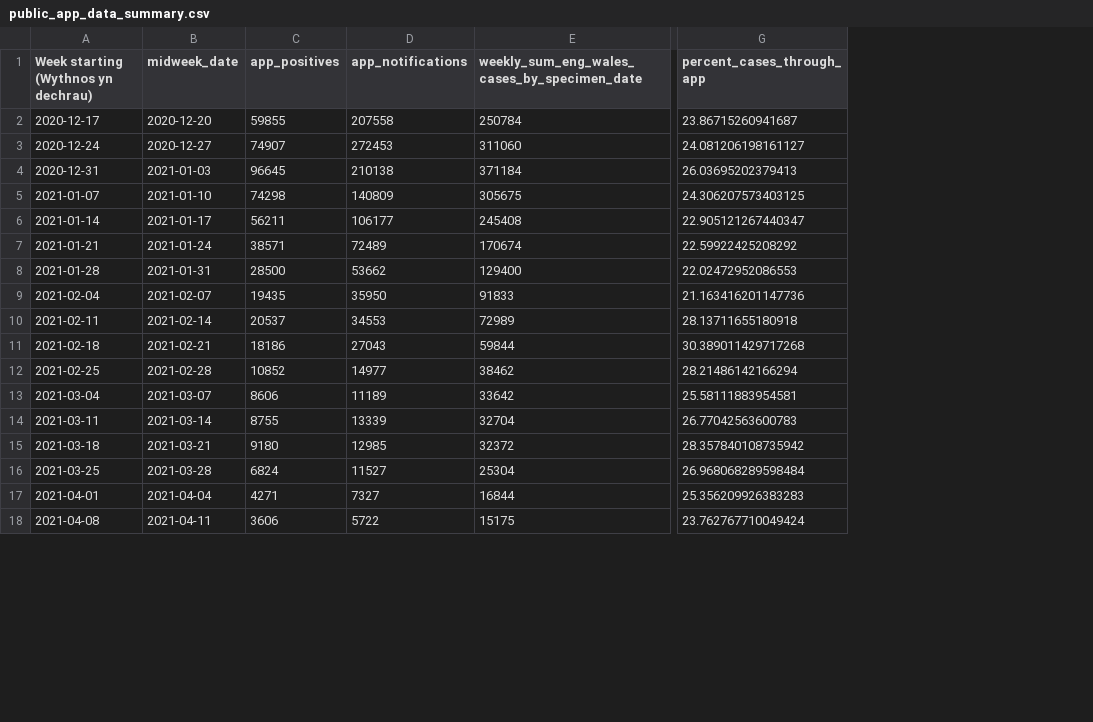
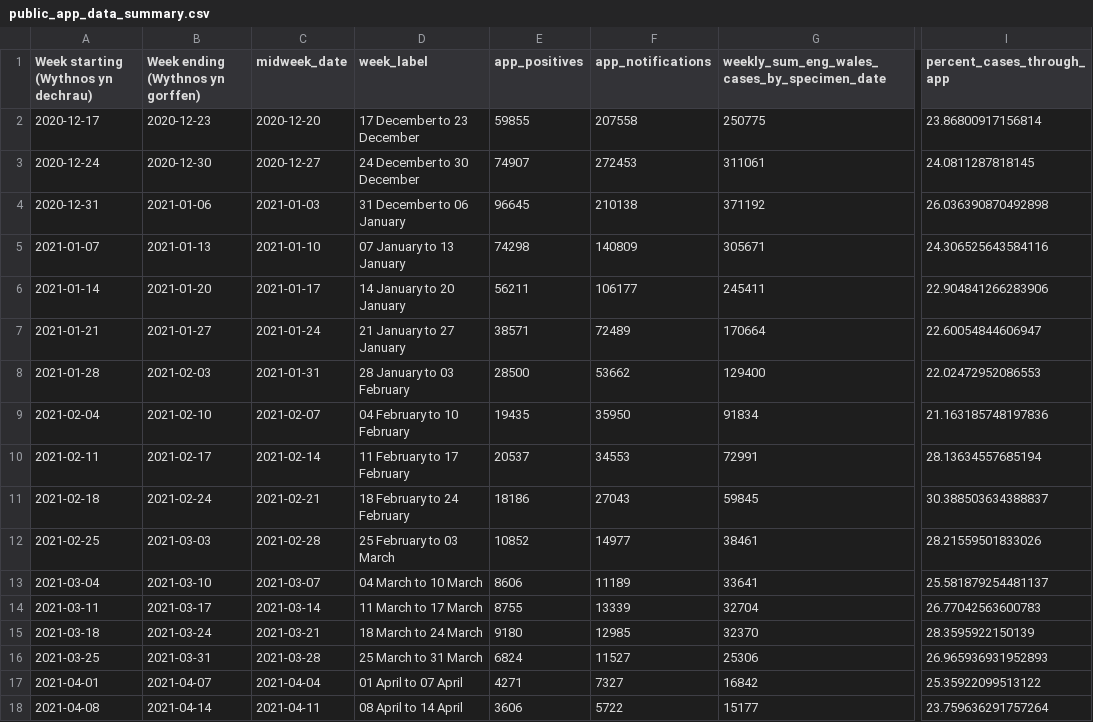
Before and after one commit to MichelleKendall/Public_NHS_COVID-19_app_data_analysis, a CSV file: data/public_app_data_summary.csv, drawn as a sheet; only a part is shown, gaps mark what is left out; addresses are those after the commit; the diff covers the shown part only; the diff names each change by its address in the sheet, - before the commit and + after, or states it on an @@ line.

Commit message:
Adding download button and tidying dates for hover text

```diff
--- a/data/public_app_data_summary.csv
+++ b/data/public_app_data_summary.csv
+column B (Week ending (Wythnos yn gorffen)), rows 2-18: 2020-12-23 | 2020-12-30 | 2021-01-06 | 2021-01-13 | 2021-01-20 | 2021-01-27 | 2021-02-03 | 2021-02-10 | 2021-02-17 | 2021-02-24 | 2021-03-03 | 2021-03-10 | 2021-03-17 | 2021-03-24 | 2021-03-31 | 2021-04-07 | 2021-04-14
+column D (week_label), rows 2-18: 17 December to 23 December | 24 December to 30 December | 31 December to 06 January | 07 January to 13 January | 14 January to 20 January | 21 January to 27 January | 28 January to 03 February | 04 February to 10 February | 11 February to 17 February | 18 February to 24 February | 25 February to 03 March | 04 March to 10 March | 11 March to 17 March | 18 March to 24 March | 25 March to 31 March | 01 April to 07 April | 08 April to 14 April
-G2: 250784
+G2: 250775
-I2 (percent_cases_through_app): 23.86715260941687
+I2 (percent_cases_through_app): 23.86800917156814
-G3: 311060
+G3: 311061
-I3 (percent_cases_through_app): 24.081206198161127
+I3 (percent_cases_through_app): 24.0811287818145
-G4: 371184
+G4: 371192
-I4 (percent_cases_through_app): 26.03695202379413
+I4 (percent_cases_through_app): 26.036390870492898
-G5: 305675
+G5: 305671
-I5 (percent_cases_through_app): 24.306207573403125
+I5 (percent_cases_through_app): 24.306525643584116
-G6: 245408
+G6: 245411
-I6 (percent_cases_through_app): 22.905121267440347
+I6 (percent_cases_through_app): 22.904841266283906
-G7: 170674
+G7: 170664
-I7 (percent_cases_through_app): 22.59922425208292
+I7 (percent_cases_through_app): 22.60054844606947
-G9: 91833
+G9: 91834
-I9 (percent_cases_through_app): 21.163416201147736
+I9 (percent_cases_through_app): 21.163185748197836
-G10: 72989
+G10: 72991
-I10 (percent_cases_through_app): 28.13711655180918
+I10 (percent_cases_through_app): 28.13634557685194
-G11: 59844
+G11: 59845
-I11 (percent_cases_through_app): 30.389011429717268
+I11 (percent_cases_through_app): 30.388503634388837
-G12: 38462
+G12: 38461
-I12 (percent_cases_through_app): 28.21486142166294
+I12 (percent_cases_through_app): 28.21559501833026
-G13: 33642
+G13: 33641
-I13 (percent_cases_through_app): 25.58111883954581
+I13 (percent_cases_through_app): 25.581879254481137
-G15: 32372
+G15: 32370
-I15 (percent_cases_through_app): 28.357840108735942
+I15 (percent_cases_through_app): 28.3595922150139
-G16: 25304
+G16: 25306
-I16 (percent_cases_through_app): 26.968068289598484
+I16 (percent_cases_through_app): 26.965936931952893
-G17: 16844
+G17: 16842
-I17 (percent_cases_through_app): 25.356209926383283
+I17 (percent_cases_through_app): 25.35922099513122
-G18: 15175
+G18: 15177
-I18 (percent_cases_through_app): 23.762767710049424
+I18 (percent_cases_through_app): 23.759636291757264
```
Also changed, not shown: 28 edited cells elsewhere in this file, 6 other files.
